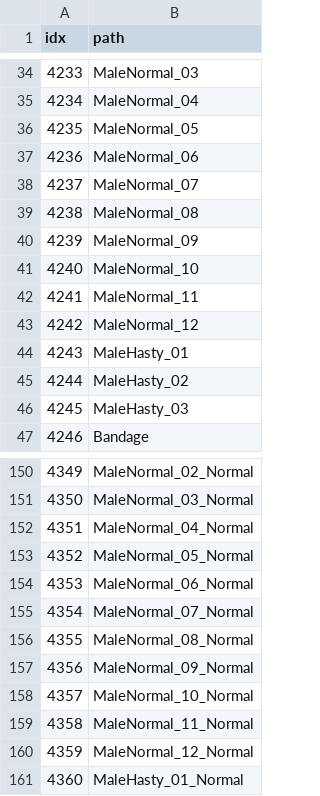
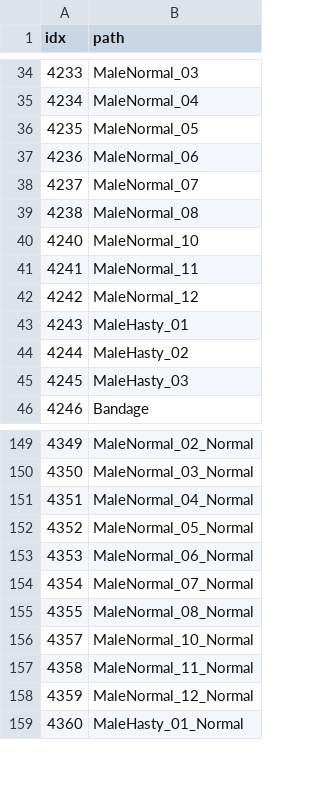
Before and after one commit to AripyKSU/Cashier, a CSV file: Assets/Datas/ResourceData.csv, drawn as a sheet; only a part is shown, gaps mark what is left out.

```diff
--- a/Assets/Datas/ResourceData.csv
+++ b/Assets/Datas/ResourceData.csv
@@ -39,3 +39,2 @@ idx,path
 4238,MaleNormal_08
-4239,MaleNormal_09
 4240,MaleNormal_10
@@ -156,3 +155,2 @@ idx,path
 4355,MaleNormal_08_Normal
-4356,MaleNormal_09_Normal
 4357,MaleNormal_10_Normal
```
Also changed, not shown: Assets/Datas/Customer/CustomerAppearanceData.csv, 12 other files.
